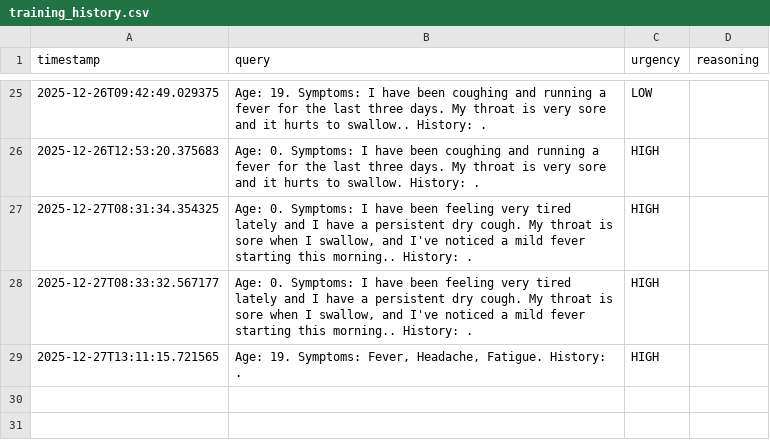
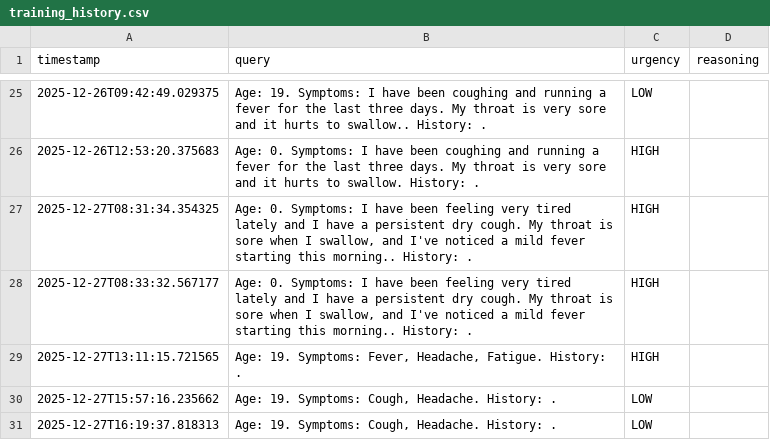
Before and after one commit to ThanDongVanHoc/CSC10014, a CSV file: service-med-map/training_history.csv, drawn as a sheet; only a part is shown, gaps mark what is left out; the diff names each change by its address in the sheet, - before the commit and + after, or states it on an @@ line.

```diff
--- a/service-med-map/training_history.csv
+++ b/service-med-map/training_history.csv
+row 30: 2025-12-27T15:57:16.235662 | Age: 19. Symptoms: Cough, Headache. History: . | LOW
+row 31: 2025-12-27T16:19:37.818313 | Age: 19. Symptoms: Cough, Headache. History: . | LOW
```
Also changed, not shown: 2 other files.
